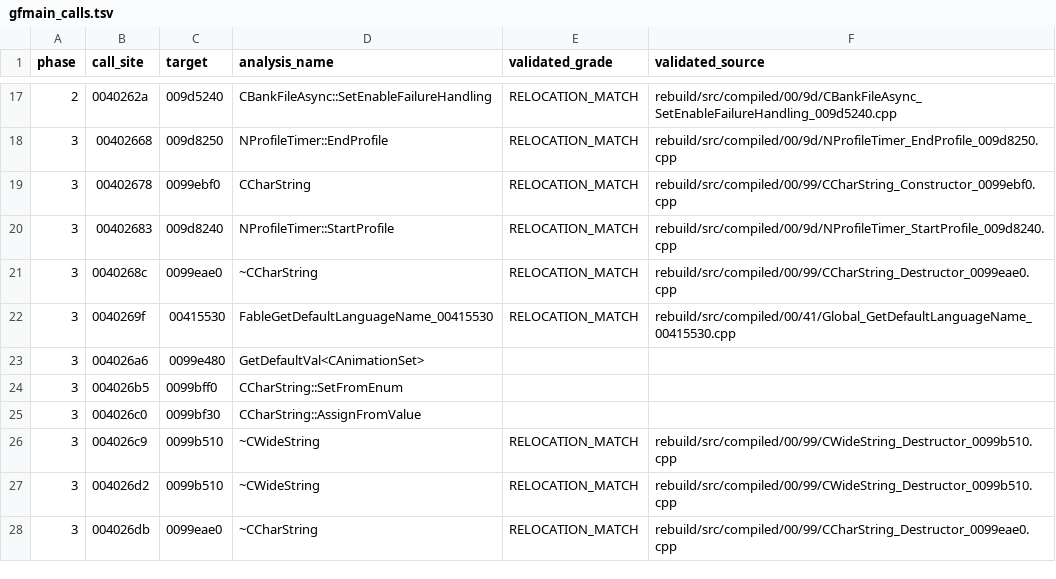
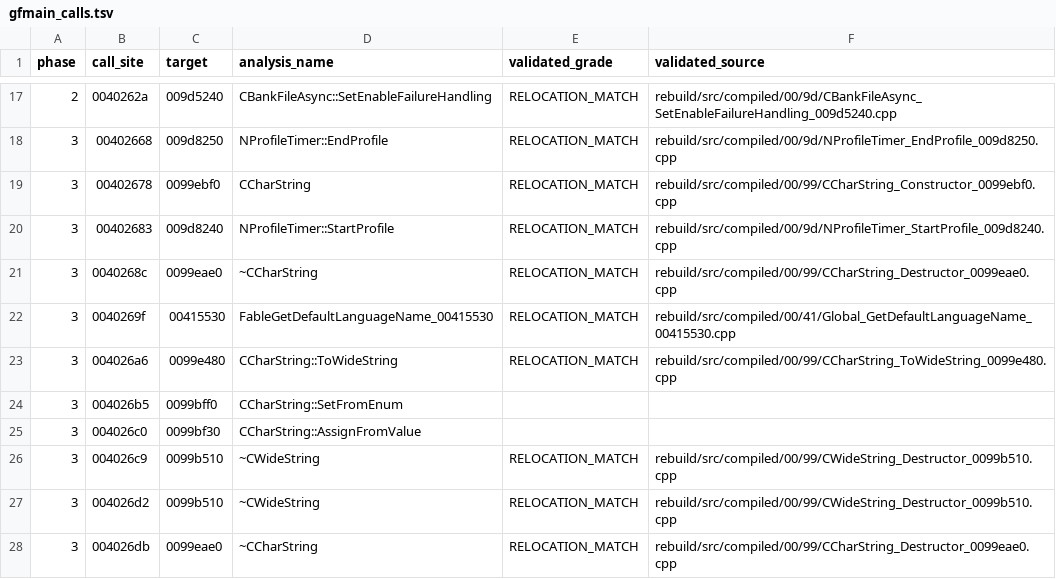
Before and after one commit to BuffJesus/FableDecomp, a TSV file: rebuild/integration/gfmain_calls.tsv, drawn as a sheet; only a part is shown, gaps mark what is left out.

```diff
--- a/rebuild/integration/gfmain_calls.tsv
+++ b/rebuild/integration/gfmain_calls.tsv
@@ -22,3 +22,3 @@ phase	call_site	target	analysis_name	validated_grade	validated_source
 3	0040269f	00415530	FableGetDefaultLanguageName_00415530	RELOCATION_MATCH	rebuild/src/compiled/00/41/Global_GetDefaultLanguageName_00415530.cpp
-3	004026a6	0099e480	GetDefaultVal<CAnimationSet>
+3	004026a6	0099e480	CCharString::ToWideString	RELOCATION_MATCH	rebuild/src/compiled/00/99/CCharString_ToWideString_0099e480.cpp
 3	004026b5	0099bff0	CCharString::SetFromEnum
```
Also changed, not shown: rebuild/compile-gate/parity_audit.tsv, rebuild/manifest/modules.tsv, 24 other files.
